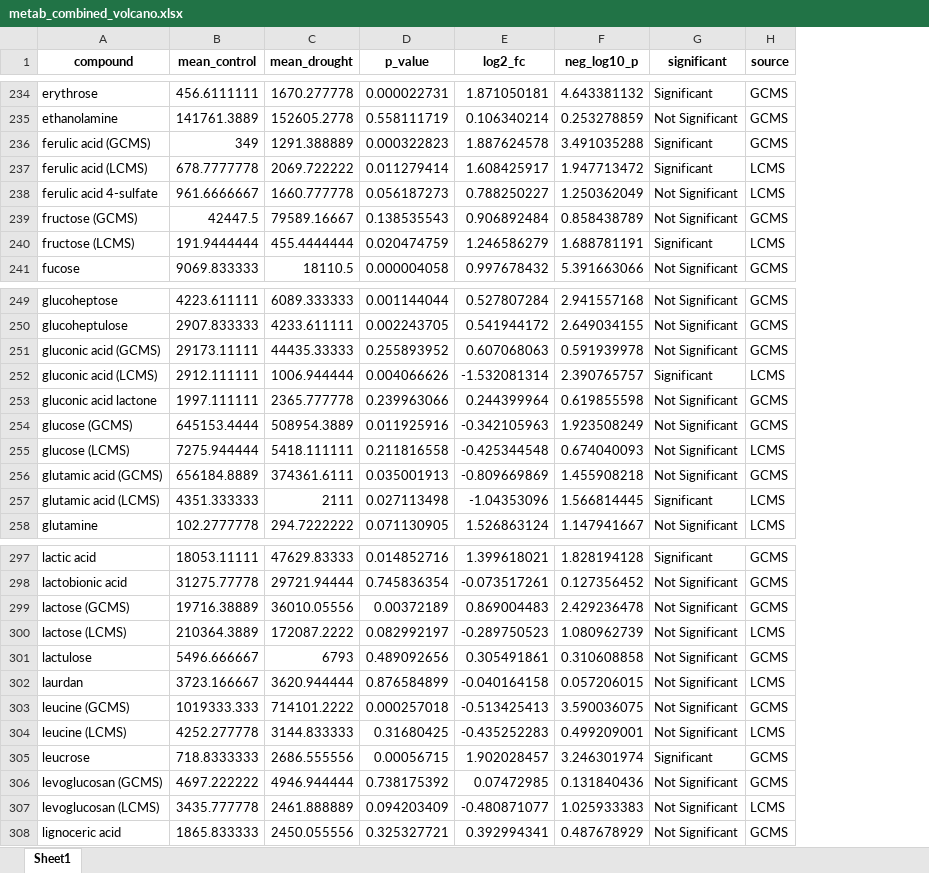
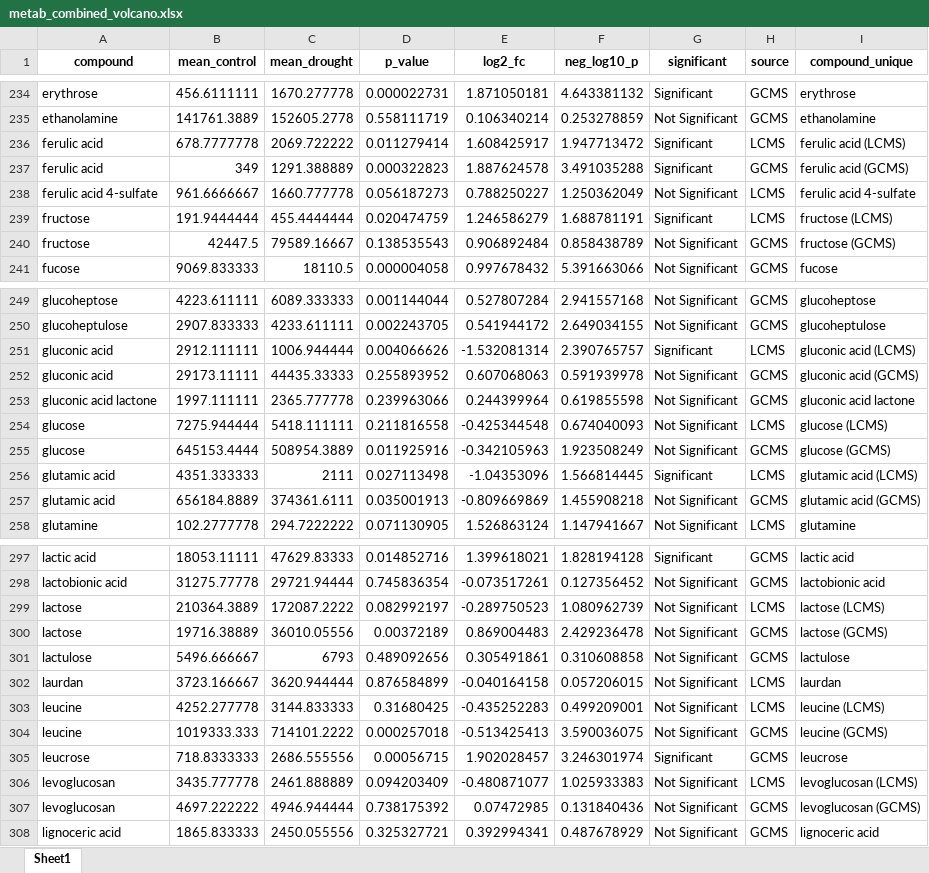
Before and after one commit to tacaro/Drought-SIP, an Excel workbook: data_output/metab_combined_volcano.xlsx, sheet Sheet1, drawn as a sheet; only a part is shown, gaps mark what is left out; values as stored, in another font and other column widths than the file's, no borders; removed rows and columns are numbered as before the commit, all else as after; the diff covers the shown part only; the diff names each change by its address in the sheet, - before the commit and + after, or states it on an @@ line.

Commit message:
Update metab_combined_volcano.xlsx

```diff
--- a/data_output/metab_combined_volcano.xlsx (sheet Sheet1)
+++ b/data_output/metab_combined_volcano.xlsx (sheet Sheet1)
+column I (compound_unique), rows 234-236: erythrose | ethanolamine | ferulic acid (LCMS); rows 238-239: ferulic acid 4-sulfate | fructose (LCMS); row 241: fucose; rows 249-251: glucoheptose | glucoheptulose | gluconic acid (LCMS); rows 253-254: gluconic acid lactone | glucose (LCMS); row 256: glutamic acid (LCMS); row 258: glutamine; rows 297-299: lactic acid | lactobionic acid | lactose (LCMS); rows 301-303: lactulose | laurdan | leucine (LCMS); rows 305-306: leucrose | levoglucosan (LCMS); row 308: lignoceric acid
-row 236: ferulic acid (GCMS) | 349 | 1291.388889 | 0.000322823 | 1.887624578 | 3.491035288 | Significant | GCMS
-A236 (compound): ferulic acid (LCMS)
+A236 (compound): ferulic acid
+row 237: ferulic acid | 349 | 1291.388889 | 0.000322823 | 1.887624578 | 3.491035288 | Significant | GCMS | ferulic acid (GCMS)
-row 239: fructose (GCMS) | 42447.5 | 79589.16667 | 0.138535543 | 0.906892484 | 0.858438789 | Not Significant | GCMS
-A239 (compound): fructose (LCMS)
+A239 (compound): fructose
+row 240: fructose | 42447.5 | 79589.16667 | 0.138535543 | 0.906892484 | 0.858438789 | Not Significant | GCMS | fructose (GCMS)
-row 251: gluconic acid (GCMS) | 29173.11111 | 44435.33333 | 0.255893952 | 0.607068063 | 0.591939978 | Not Significant | GCMS
-A251 (compound): gluconic acid (LCMS)
+A251 (compound): gluconic acid
+row 252: gluconic acid | 29173.11111 | 44435.33333 | 0.255893952 | 0.607068063 | 0.591939978 | Not Significant | GCMS | gluconic acid (GCMS)
-row 254: glucose (GCMS) | 645153.4444 | 508954.3889 | 0.011925916 | -0.342105963 | 1.923508249 | Not Significant | GCMS
-A254 (compound): glucose (LCMS)
+A254 (compound): glucose
-row 256: glutamic acid (GCMS) | 656184.8889 | 374361.6111 | 0.035001913 | -0.809669869 | 1.455908218 | Not Significant | GCMS
+row 255: glucose | 645153.4444 | 508954.3889 | 0.011925916 | -0.342105963 | 1.923508249 | Not Significant | GCMS | glucose (GCMS)
-A256 (compound): glutamic acid (LCMS)
+A256 (compound): glutamic acid
+row 257: glutamic acid | 656184.8889 | 374361.6111 | 0.035001913 | -0.809669869 | 1.455908218 | Not Significant | GCMS | glutamic acid (GCMS)
-row 299: lactose (GCMS) | 19716.38889 | 36010.05556 | 0.00372189 | 0.869004483 | 2.429236478 | Not Significant | GCMS
-A299 (compound): lactose (LCMS)
+A299 (compound): lactose
+row 300: lactose | 19716.38889 | 36010.05556 | 0.00372189 | 0.869004483 | 2.429236478 | Not Significant | GCMS | lactose (GCMS)
-row 303: leucine (GCMS) | 1019333.333 | 714101.2222 | 0.000257018 | -0.513425413 | 3.590036075 | Not Significant | GCMS
-A303 (compound): leucine (LCMS)
+A303 (compound): leucine
+row 304: leucine | 1019333.333 | 714101.2222 | 0.000257018 | -0.513425413 | 3.590036075 | Not Significant | GCMS | leucine (GCMS)
-row 306: levoglucosan (GCMS) | 4697.222222 | 4946.944444 | 0.738175392 | 0.07472985 | 0.131840436 | Not Significant | GCMS
-A306 (compound): levoglucosan (LCMS)
+A306 (compound): levoglucosan
+row 307: levoglucosan | 4697.222222 | 4946.944444 | 0.738175392 | 0.07472985 | 0.131840436 | Not Significant | GCMS | levoglucosan (GCMS)
```
Also changed, not shown: 26 added rows, 26 removed rows and 26 edited cells elsewhere in this sheet.
